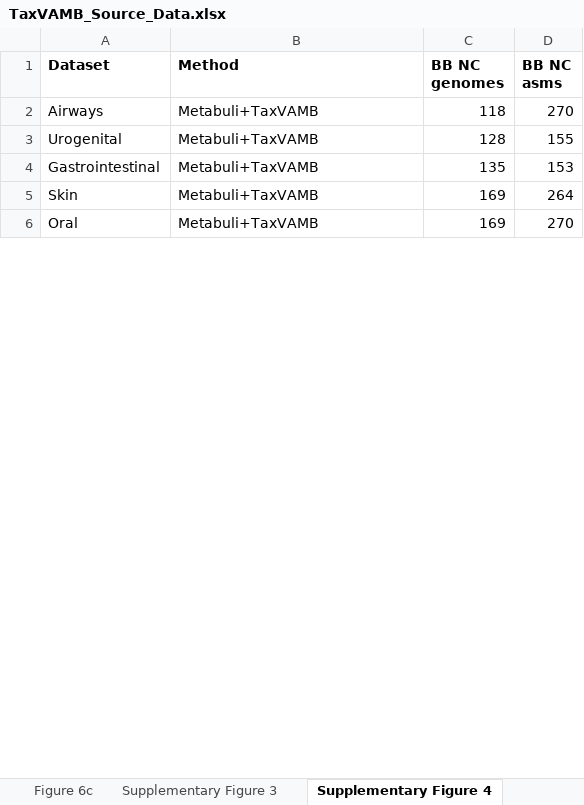
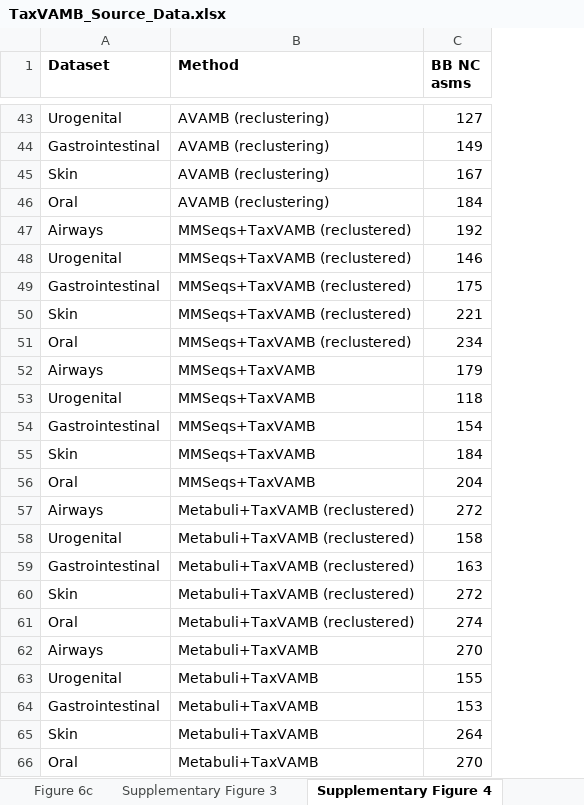
Before and after one commit to sgalkina/TaxVAMB_paper_figures, an Excel workbook: data/TaxVAMB_Source_Data.xlsx, sheet Supplementary Figure 4, drawn as a sheet; only a part is shown, gaps mark what is left out; values as stored, in another font and other column widths than the file's, no borders; charts and pictures not drawn; removed rows and columns are numbered as before the commit, all else as after; the diff covers the shown part only; the diff names each change by its address in the sheet, - before the commit and + after, or states it on an @@ line.

Commit message:
fix: supplementary figures order

```diff
--- a/data/TaxVAMB_Source_Data.xlsx (sheet Supplementary Figure 4)
+++ b/data/TaxVAMB_Source_Data.xlsx (sheet Supplementary Figure 4)
-column C (BB NC genomes), rows 2-6: 118 | 128 | 135 | 169 | 169
+row 43: Urogenital | AVAMB (reclustering) | 127
+row 44: Gastrointestinal | AVAMB (reclustering) | 149
+row 45: Skin | AVAMB (reclustering) | 167
+row 46: Oral | AVAMB (reclustering) | 184
+row 47: Airways | MMSeqs+TaxVAMB (reclustered) | 192
+row 48: Urogenital | MMSeqs+TaxVAMB (reclustered) | 146
+row 49: Gastrointestinal | MMSeqs+TaxVAMB (reclustered) | 175
+row 50: Skin | MMSeqs+TaxVAMB (reclustered) | 221
+row 51: Oral | MMSeqs+TaxVAMB (reclustered) | 234
+row 52: Airways | MMSeqs+TaxVAMB | 179
+row 53: Urogenital | MMSeqs+TaxVAMB | 118
+row 54: Gastrointestinal | MMSeqs+TaxVAMB | 154
+row 55: Skin | MMSeqs+TaxVAMB | 184
+row 56: Oral | MMSeqs+TaxVAMB | 204
+row 57: Airways | Metabuli+TaxVAMB (reclustered) | 272
+row 58: Urogenital | Metabuli+TaxVAMB (reclustered) | 158
+row 59: Gastrointestinal | Metabuli+TaxVAMB (reclustered) | 163
+row 60: Skin | Metabuli+TaxVAMB (reclustered) | 272
+row 61: Oral | Metabuli+TaxVAMB (reclustered) | 274
```
Also changed, not shown: 61 added rows elsewhere in this sheet, sheet Supplementary Figure 5, other sheet tabs, charts or pictures, 1 other file.
